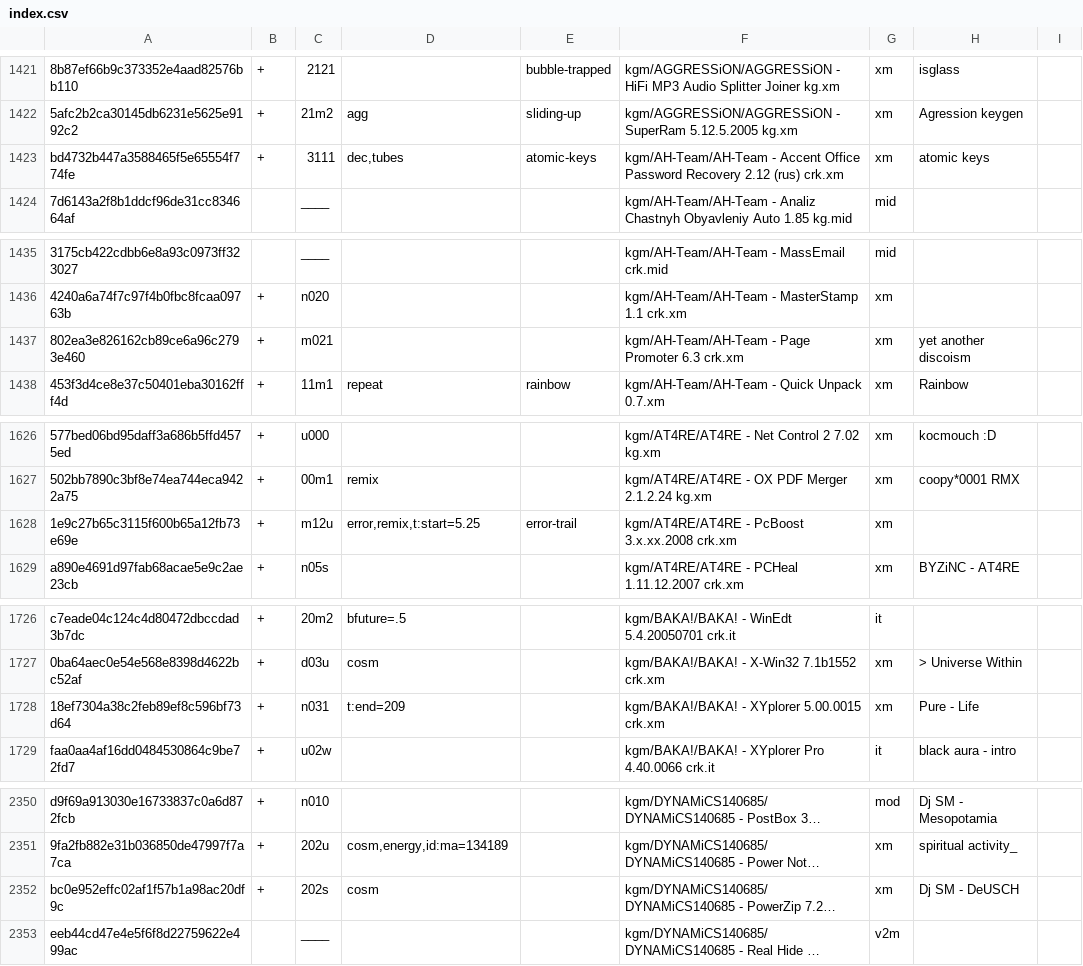
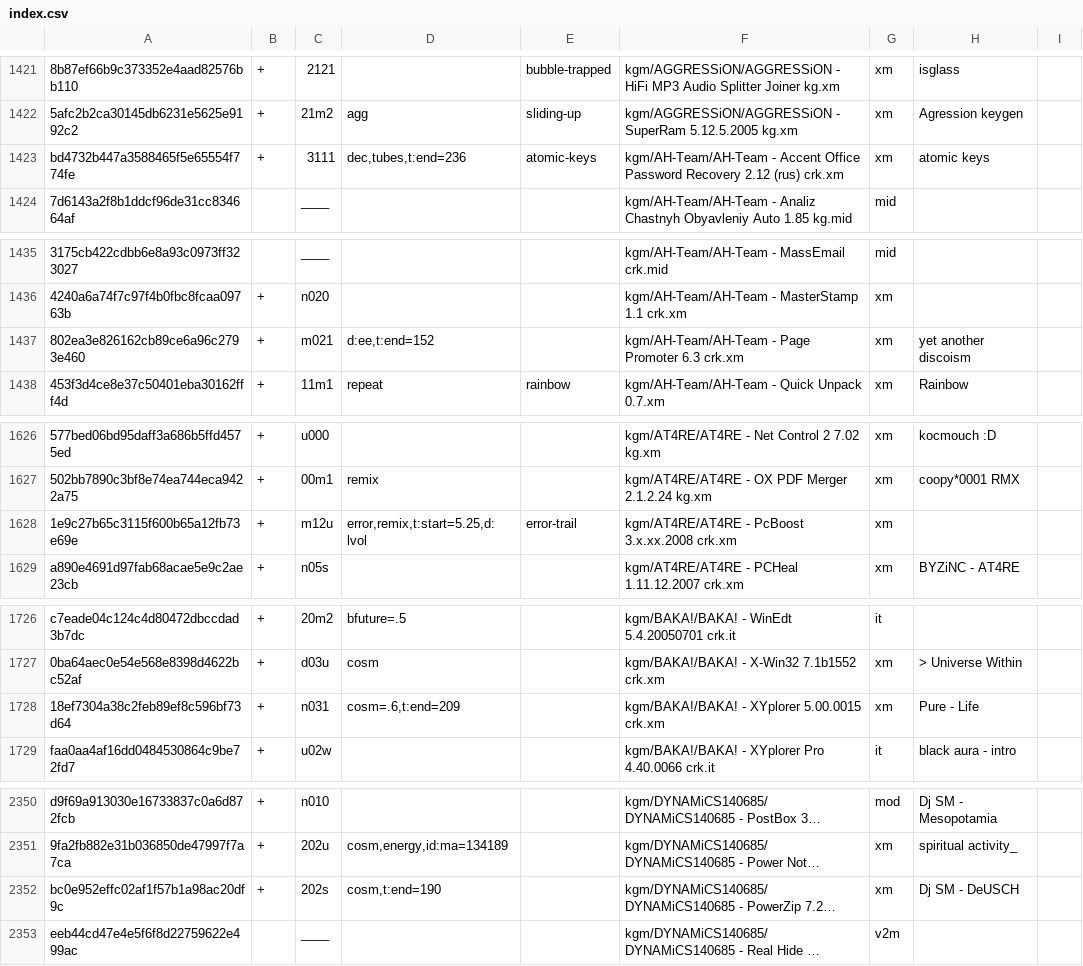
Before and after one commit to pl4yg3n/collection, a CSV file: index.csv, drawn as a sheet; only a part is shown, gaps mark what is left out; long unchanged cells end in …; the diff covers the shown part only; the diff names each change by its address in the sheet, - before the commit and + after, or states it on an @@ line.

```diff
--- a/index.csv
+++ b/index.csv
-D1423: dec,tubes
+D1423: dec,tubes,t:end=236
-D1437: (empty)
+D1437: d:ee,t:end=152
-D1628: error,remix,t:start=5.25
+D1628: error,remix,t:start=5.25,d:lvol
-D1728: t:end=209
+D1728: cosm=.6,t:end=209
-D2352: cosm
+D2352: cosm,t:end=190
```
Also changed, not shown: 10 edited cells elsewhere in this file.
